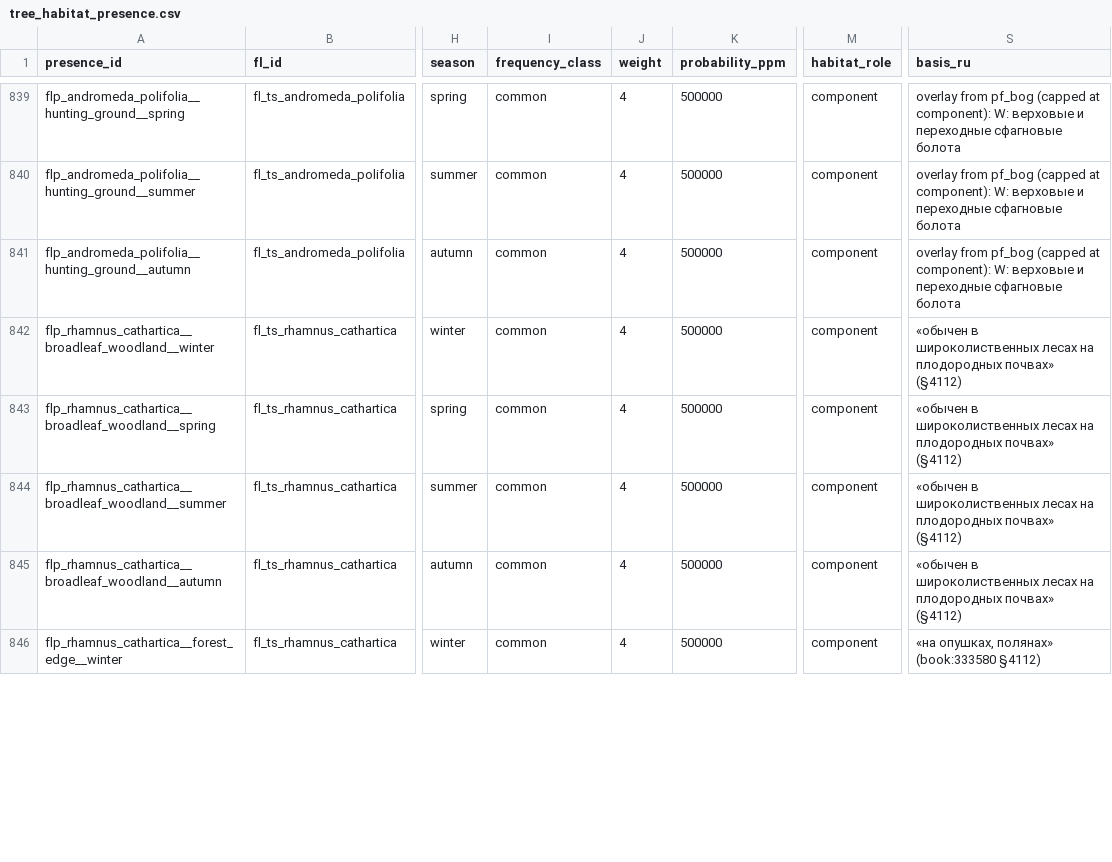
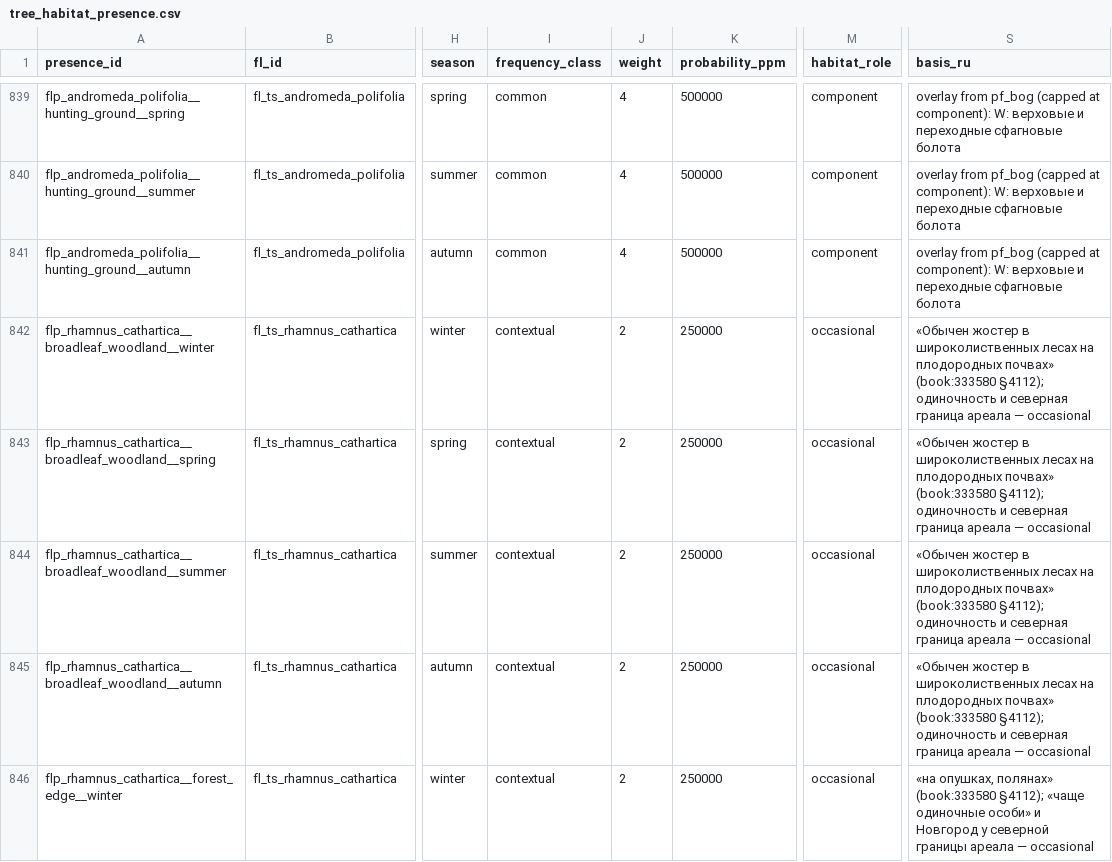
Before and after one commit to PavelSlaven/Novgorod1230, a CSV file: data/world-catalogs/novgorod/game-base-v1/flora-trees-shrubs/flora/tree_habitat_presence.csv, drawn as a sheet; only a part is shown, gaps mark what is left out; the diff covers the shown part only; the diff names each change by its address in the sheet, - before the commit and + after, or states it on an @@ line.

```diff
--- a/data/world-catalogs/novgorod/game-base-v1/flora-trees-shrubs/flora/tree_habitat_presence.csv
+++ b/data/world-catalogs/novgorod/game-base-v1/flora-trees-shrubs/flora/tree_habitat_presence.csv
-I842:I846 (frequency_class): common
+I842:I846 (frequency_class): contextual
-J842:J846 (weight): 4
+J842:J846 (weight): 2
-K842:K846 (probability_ppm): 500000
+K842:K846 (probability_ppm): 250000
-M842:M846 (habitat_role): component
+M842:M846 (habitat_role): occasional
-S842:S845 (basis_ru): «обычен в широколиственных лесах на плодородных почвах» (§4112)
+S842:S845 (basis_ru): «Обычен жостер в широколиственных лесах на плодородных почвах» (book:333580 §4112); одиночность и северная граница ареала — occasional
-S846 (basis_ru): …полянах» (book:333580 §4112)
+S846 (basis_ru): …полянах» (book:333580 §4112); «чаще одиночные особи» и Новгород у северной границы ареала — occasional
```
Also changed, not shown: 67 edited cells elsewhere in this file, data/world-catalogs/novgorod/game-base-v1/flora-trees-shrubs/flora/trees_shrubs.csv, data/world-catalogs/novgorod/game-base-v1/items-weapons-armour/items/weapon_denylist.csv, 3 other files.
